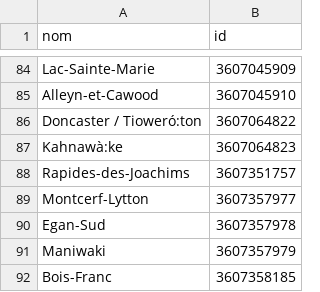
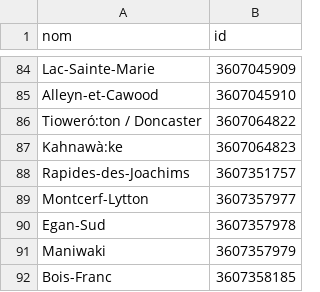
Before and after one commit to williamdavignon/bars, a CSV file: listeDeVille.csv, drawn as a sheet; only a part is shown, gaps mark what is left out.

```diff
--- a/listeDeVille.csv
+++ b/listeDeVille.csv
@@ -85,3 +85,3 @@ Lac-Sainte-Marie,3607045909
 Alleyn-et-Cawood,3607045910
-Doncaster / Tioweró:ton,3607064822
+Tioweró:ton / Doncaster,3607064822
 Kahnawà:ke,3607064823
```
Also changed, not shown: 15 other files.
